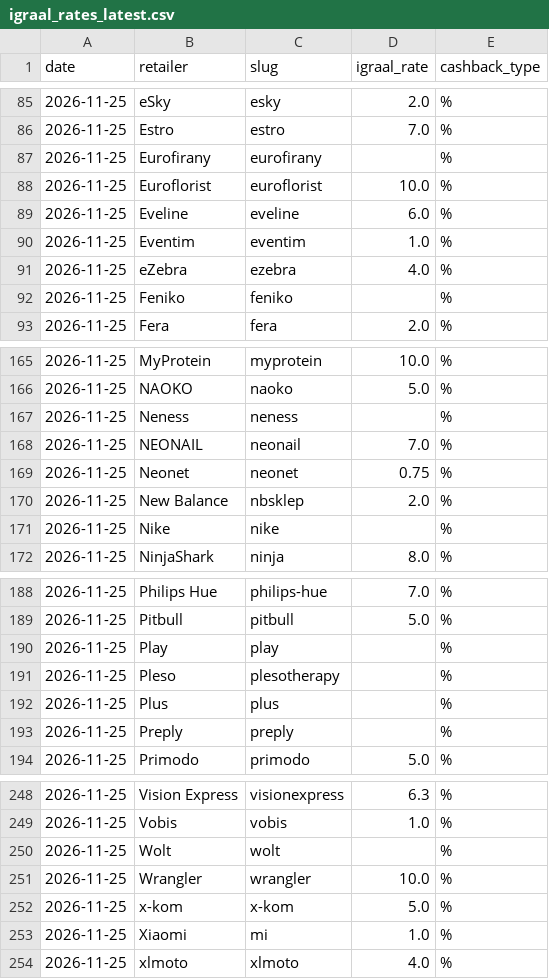
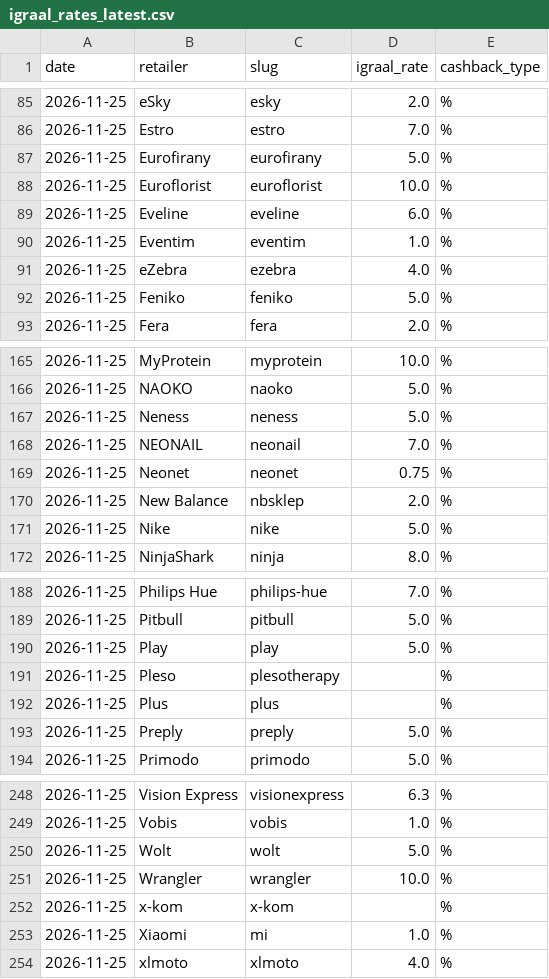
Before and after one commit to Gonzalobarrio/cashback-benchmark, a CSV file: data/igraal_rates_latest.csv, drawn as a sheet; only a part is shown, gaps mark what is left out; the diff covers the shown part only.

```diff
--- a/data/igraal_rates_latest.csv
+++ b/data/igraal_rates_latest.csv
@@ -86,3 +86,3 @@ date,retailer,slug,igraal_rate,cashback_type
 2026-11-25,Estro,estro,7.0,%
-2026-11-25,Eurofirany,eurofirany,,%
+2026-11-25,Eurofirany,eurofirany,5.0,%
 2026-11-25,Euroflorist,euroflorist,10.0,%
@@ -91,3 +91,3 @@ date,retailer,slug,igraal_rate,cashback_type
 2026-11-25,eZebra,ezebra,4.0,%
-2026-11-25,Feniko,feniko,,%
+2026-11-25,Feniko,feniko,5.0,%
 2026-11-25,Fera,fera,2.0,%
@@ -166,3 +166,3 @@ date,retailer,slug,igraal_rate,cashback_type
 2026-11-25,NAOKO,naoko,5.0,%
-2026-11-25,Neness,neness,,%
+2026-11-25,Neness,neness,5.0,%
 2026-11-25,NEONAIL,neonail,7.0,%
@@ -170,3 +170,3 @@ date,retailer,slug,igraal_rate,cashback_type
 2026-11-25,New Balance,nbsklep,2.0,%
-2026-11-25,Nike,nike,,%
+2026-11-25,Nike,nike,5.0,%
 2026-11-25,NinjaShark,ninja,8.0,%
@@ -189,6 +189,6 @@ date,retailer,slug,igraal_rate,cashback_type
 2026-11-25,Pitbull,pitbull,5.0,%
-2026-11-25,Play,play,,%
+2026-11-25,Play,play,5.0,%
 2026-11-25,Pleso,plesotherapy,,%
 2026-11-25,Plus,plus,,%
-2026-11-25,Preply,preply,,%
+2026-11-25,Preply,preply,5.0,%
 2026-11-25,Primodo,primodo,5.0,%
@@ -249,5 +249,5 @@ date,retailer,slug,igraal_rate,cashback_type
 2026-11-25,Vobis,vobis,1.0,%
-2026-11-25,Wolt,wolt,,%
+2026-11-25,Wolt,wolt,5.0,%
 2026-11-25,Wrangler,wrangler,10.0,%
-2026-11-25,x-kom,x-kom,5.0,%
+2026-11-25,x-kom,x-kom,,%
 2026-11-25,Xiaomi,mi,1.0,%
```
Also changed, not shown: 19 edited cells elsewhere in this file, data/benchmark_data.csv, data/benchmark_data_enriched.csv, 2 other files.
